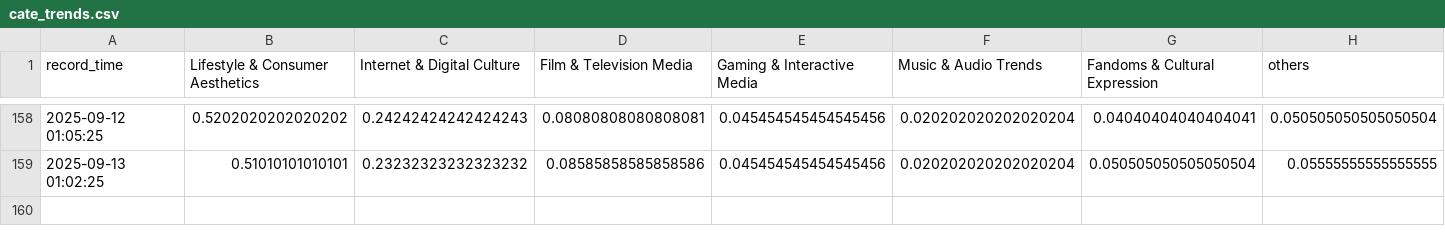
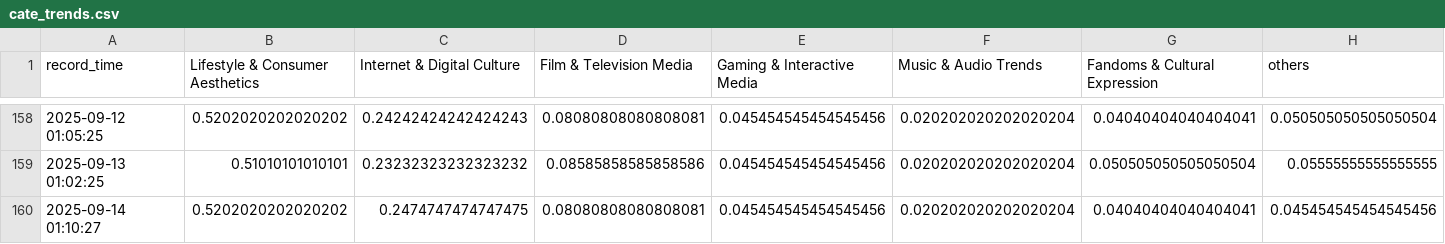
Before and after one commit to g7xu/Trend_Bubble, a CSV file: data/cate_trends.csv, drawn as a sheet; only a part is shown, gaps mark what is left out; the diff names each change by its address in the sheet, - before the commit and + after, or states it on an @@ line.

```diff
--- a/data/cate_trends.csv
+++ b/data/cate_trends.csv
+row 160: 2025-09-14 01:10:27 | 0.5202020202020202 | 0.2474747474747475 | 0.08080808080808081 | 0.045454545454545456 | 0.020202020202020204 | 0.04040404040404041 | 0.045454545454545456
```
Also changed, not shown: 2 other files.
